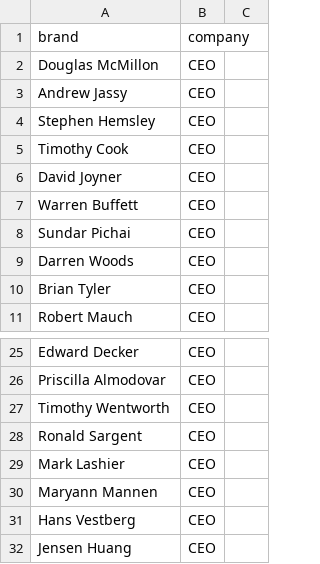
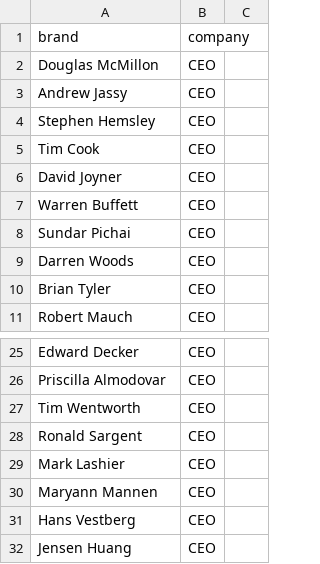
Before and after one commit to PatrickRyanLane/news-sentiment-dashboard, a CSV file: ceo_companies.csv, drawn as a sheet; only a part is shown, gaps mark what is left out.

Commit message:
Update ceo_companies.csv

```diff
--- a/ceo_companies.csv
+++ b/ceo_companies.csv
@@ -4,3 +4,3 @@ Andrew Jassy,CEO
 Stephen Hemsley,CEO
-Timothy Cook,CEO
+Tim Cook,CEO
 David Joyner,CEO
@@ -26,3 +26,3 @@ Edward Decker,CEO
 Priscilla Almodovar,CEO
-Timothy Wentworth,CEO
+Tim Wentworth,CEO
 Ronald Sargent,CEO
```
